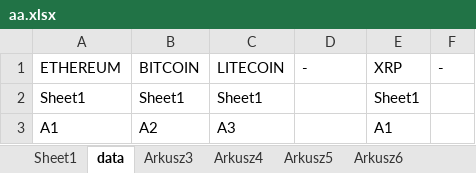
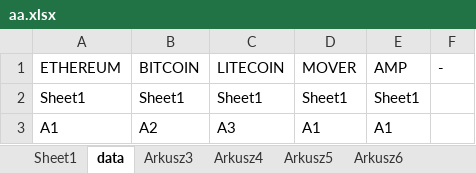
Before and after one commit to lunerien/price_updater, an Excel workbook: aa.xlsx, sheet data, drawn as a sheet; values as stored, in another font and other column widths than the file's, no borders; the diff names each change by its address in the sheet, - before the commit and + after, or states it on an @@ line.

```diff
--- a/aa.xlsx (sheet data)
+++ b/aa.xlsx (sheet data)
-D1: -
+D1: MOVER
-E1: XRP
+E1: AMP
-D2 (MOVER): (empty)
+D2 (MOVER): Sheet1
-D3 (MOVER): (empty)
+D3 (MOVER): A1
```
Also changed, not shown: sheet Sheet1, empty.xlsx, 2 other files.
